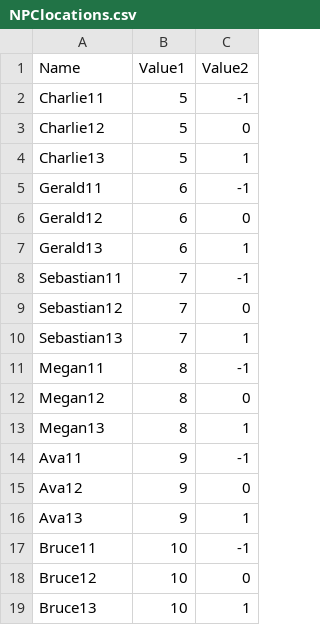
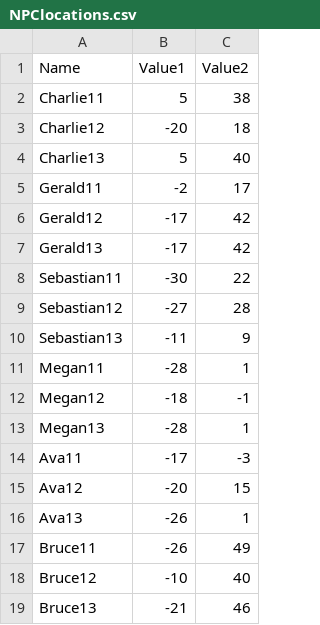
Before and after one commit to kaclark219/Game_Dev_Project, a CSV file: Assets/Resources/NPClocations.csv, drawn as a sheet; only a part is shown; the diff covers the shown part only.

```diff
--- a/Assets/Resources/NPClocations.csv
+++ b/Assets/Resources/NPClocations.csv
@@ -1,19 +1,19 @@
 Name,Value1,Value2
-Charlie11,5,-1
-Charlie12,5,0
-Charlie13,5,1
-Gerald11,6,-1
-Gerald12,6,0
-Gerald13,6,1
-Sebastian11,7,-1
-Sebastian12,7,0
-Sebastian13,7,1
-Megan11,8,-1
-Megan12,8,0
-Megan13,8,1
-Ava11,9,-1
-Ava12,9,0
-Ava13,9,1
-Bruce11,10,-1
-Bruce12,10,0
-Bruce13,10,1
+Charlie11,5,38
+Charlie12,-20,18
+Charlie13,5,40
+Gerald11,-2,17
+Gerald12,-17,42
+Gerald13,-17,42
+Sebastian11,-30,22
+Sebastian12,-27,28
+Sebastian13,-11,9
+Megan11,-28,1
+Megan12,-18,-1
+Megan13,-28,1
+Ava11,-17,-3
+Ava12,-20,15
+Ava13,-26,1
+Bruce11,-26,49
+Bruce12,-10,40
+Bruce13,-21,46
```
Also changed, not shown: 22 edited cells elsewhere in this file, 24 other files.
